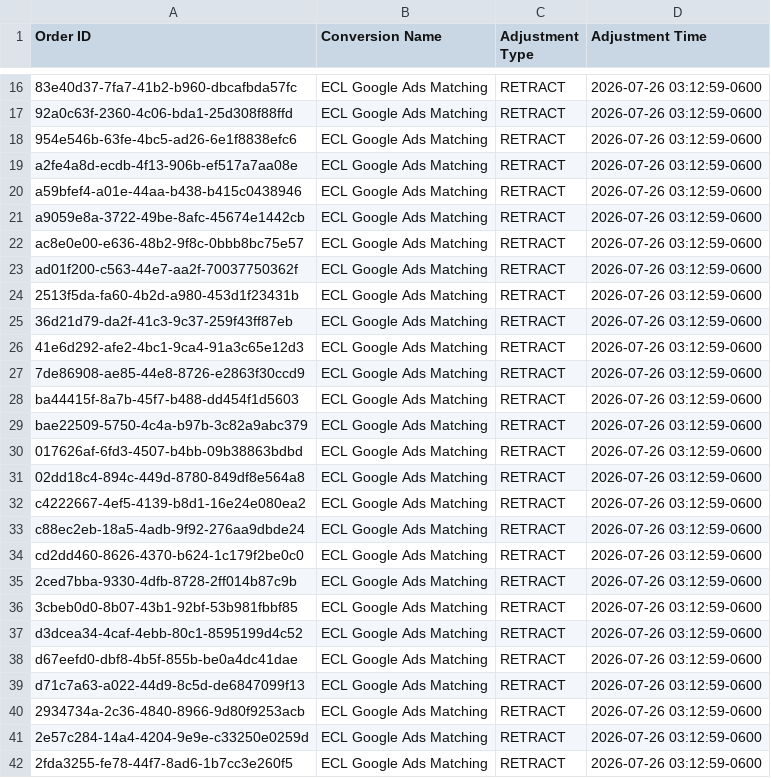
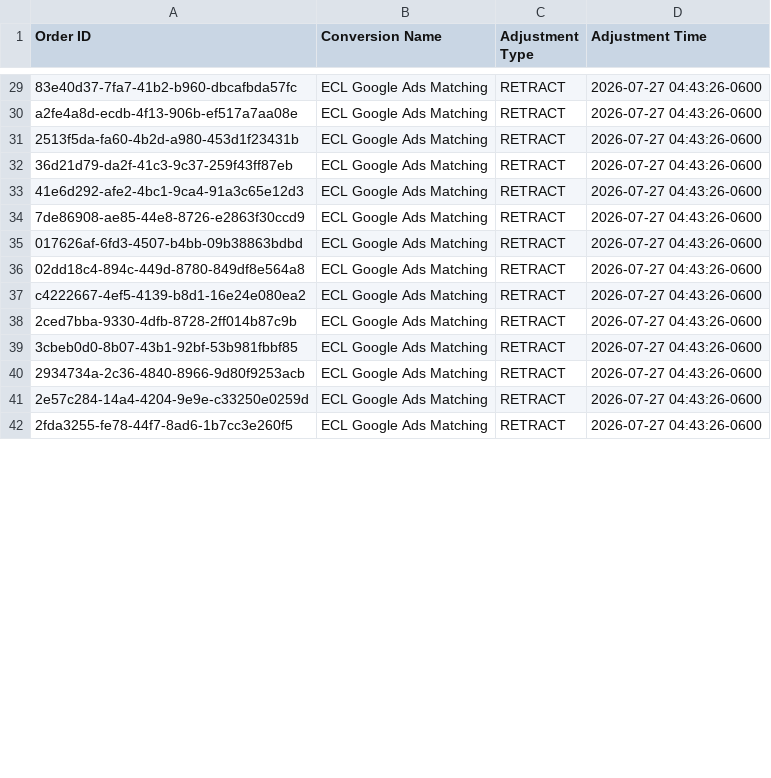
Before and after one commit to warmregards/Endoscopia-del-Mayab, a CSV file: data/enhanced-conversion-adjustments.csv, drawn as a sheet; only a part is shown, gaps mark what is left out; removed rows and columns are numbered as before the commit, all else as after; the diff covers the shown part only; the diff names each change by its address in the sheet, - before the commit and + after, or states it on an @@ line.

```diff
--- a/data/enhanced-conversion-adjustments.csv
+++ b/data/enhanced-conversion-adjustments.csv
-D29 (Adjustment Time): 2026-07-26 03:12:59-0600
+D29 (Adjustment Time): 2026-07-27 04:43:26-0600
-row 17: 92a0c63f-2360-4c06-bda1-25d308f88ffd | ECL Google Ads Matching | RETRACT | 2026-07-26 03:12:59-0600
-row 18: 954e546b-63fe-4bc5-ad26-6e1f8838efc6 | ECL Google Ads Matching | RETRACT | 2026-07-26 03:12:59-0600
-D30 (Adjustment Time): 2026-07-26 03:12:59-0600
+D30 (Adjustment Time): 2026-07-27 04:43:26-0600
-row 20: a59bfef4-a01e-44aa-b438-b415c0438946 | ECL Google Ads Matching | RETRACT | 2026-07-26 03:12:59-0600
-row 21: a9059e8a-3722-49be-8afc-45674e1442cb | ECL Google Ads Matching | RETRACT | 2026-07-26 03:12:59-0600
-row 22: ac8e0e00-e636-48b2-9f8c-0bbb8bc75e57 | ECL Google Ads Matching | RETRACT | 2026-07-26 03:12:59-0600
-row 23: ad01f200-c563-44e7-aa2f-70037750362f | ECL Google Ads Matching | RETRACT | 2026-07-26 03:12:59-0600
-D31:D34 (Adjustment Time): 2026-07-26 03:12:59-0600
+D31:D34 (Adjustment Time): 2026-07-27 04:43:26-0600
-row 28: ba44415f-8a7b-45f7-b488-dd454f1d5603 | ECL Google Ads Matching | RETRACT | 2026-07-26 03:12:59-0600
-row 29: bae22509-5750-4c4a-b97b-3c82a9abc379 | ECL Google Ads Matching | RETRACT | 2026-07-26 03:12:59-0600
-D35:D37 (Adjustment Time): 2026-07-26 03:12:59-0600
+D35:D37 (Adjustment Time): 2026-07-27 04:43:26-0600
-row 33: c88ec2eb-18a5-4adb-9f92-276aa9dbde24 | ECL Google Ads Matching | RETRACT | 2026-07-26 03:12:59-0600
-row 34: cd2dd460-8626-4370-b624-1c179f2be0c0 | ECL Google Ads Matching | RETRACT | 2026-07-26 03:12:59-0600
-D38:D39 (Adjustment Time): 2026-07-26 03:12:59-0600
+D38:D39 (Adjustment Time): 2026-07-27 04:43:26-0600
-row 37: d3dcea34-4caf-4ebb-80c1-8595199d4c52 | ECL Google Ads Matching | RETRACT | 2026-07-26 03:12:59-0600
-row 38: d67eefd0-dbf8-4b5f-855b-be0a4dc41dae | ECL Google Ads Matching | RETRACT | 2026-07-26 03:12:59-0600
-row 39: d71c7a63-a022-44d9-8c5d-de6847099f13 | ECL Google Ads Matching | RETRACT | 2026-07-26 03:12:59-0600
-D40:D42 (Adjustment Time): 2026-07-26 03:12:59-0600
+D40:D42 (Adjustment Time): 2026-07-27 04:43:26-0600
```
Also changed, not shown: 13 added rows and 30 edited cells elsewhere in this file, data/enhanced-conversions.csv, data/offline-conversion-retractions.csv, 1 other file.
